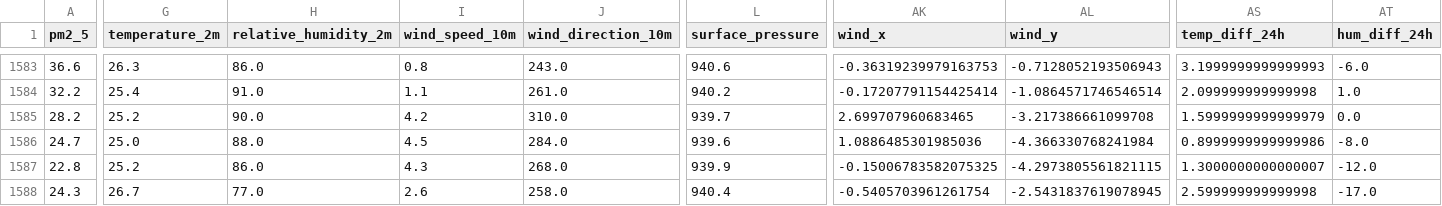
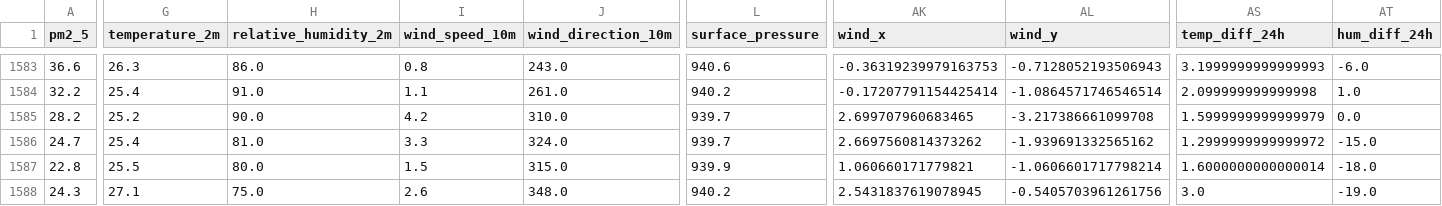
Before and after one commit to AmnaNazir20/Pearls-AQI-Predictor, a CSV file: feature_store.csv, drawn as a sheet; only a part is shown, gaps mark what is left out; the diff covers the shown part only; the diff names each change by its address in the sheet, - before the commit and + after, or states it on an @@ line.

```diff
--- a/feature_store.csv
+++ b/feature_store.csv
-G1586 (temperature_2m): 25.0
+G1586 (temperature_2m): 25.4
-H1586 (relative_humidity_2m): 88.0
+H1586 (relative_humidity_2m): 81.0
-I1586 (wind_speed_10m): 4.5
+I1586 (wind_speed_10m): 3.3
-J1586 (wind_direction_10m): 284.0
+J1586 (wind_direction_10m): 324.0
-L1586 (surface_pressure): 939.6
+L1586 (surface_pressure): 939.7
-AK1586 (wind_x): 1.0886485301985036
+AK1586 (wind_x): 2.6697560814373262
-AL1586 (wind_y): -4.366330768241984
+AL1586 (wind_y): -1.939691332565162
-AS1586 (temp_diff_24h): 0.8999999999999986
+AS1586 (temp_diff_24h): 1.2999999999999972
-AT1586 (hum_diff_24h): -8.0
+AT1586 (hum_diff_24h): -15.0
-G1587 (temperature_2m): 25.2
+G1587 (temperature_2m): 25.5
-H1587 (relative_humidity_2m): 86.0
+H1587 (relative_humidity_2m): 80.0
-I1587 (wind_speed_10m): 4.3
+I1587 (wind_speed_10m): 1.5
-J1587 (wind_direction_10m): 268.0
+J1587 (wind_direction_10m): 315.0
-AK1587 (wind_x): -0.15006783582075325
+AK1587 (wind_x): 1.060660171779821
-AL1587 (wind_y): -4.2973805561821115
+AL1587 (wind_y): -1.0606601717798214
-AS1587 (temp_diff_24h): 1.3000000000000007
+AS1587 (temp_diff_24h): 1.6000000000000014
-AT1587 (hum_diff_24h): -12.0
+AT1587 (hum_diff_24h): -18.0
-G1588 (temperature_2m): 26.7
+G1588 (temperature_2m): 27.1
-H1588 (relative_humidity_2m): 77.0
+H1588 (relative_humidity_2m): 75.0
-J1588 (wind_direction_10m): 258.0
+J1588 (wind_direction_10m): 348.0
-L1588 (surface_pressure): 940.4
+L1588 (surface_pressure): 940.2
-AK1588 (wind_x): -0.5405703961261754
+AK1588 (wind_x): 2.5431837619078945
-AL1588 (wind_y): -2.5431837619078945
+AL1588 (wind_y): -0.5405703961261756
-AS1588 (temp_diff_24h): 2.599999999999998
+AS1588 (temp_diff_24h): 3.0
-AT1588 (hum_diff_24h): -17.0
+AT1588 (hum_diff_24h): -19.0
```
Also changed, not shown: 158 edited cells elsewhere in this file.
